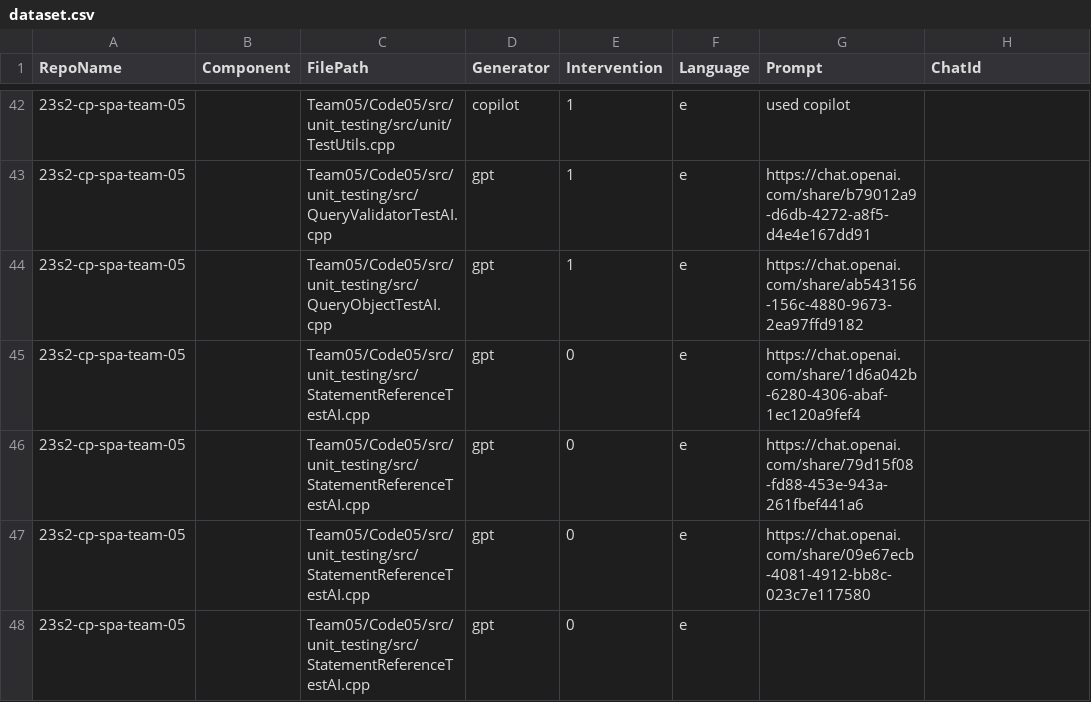
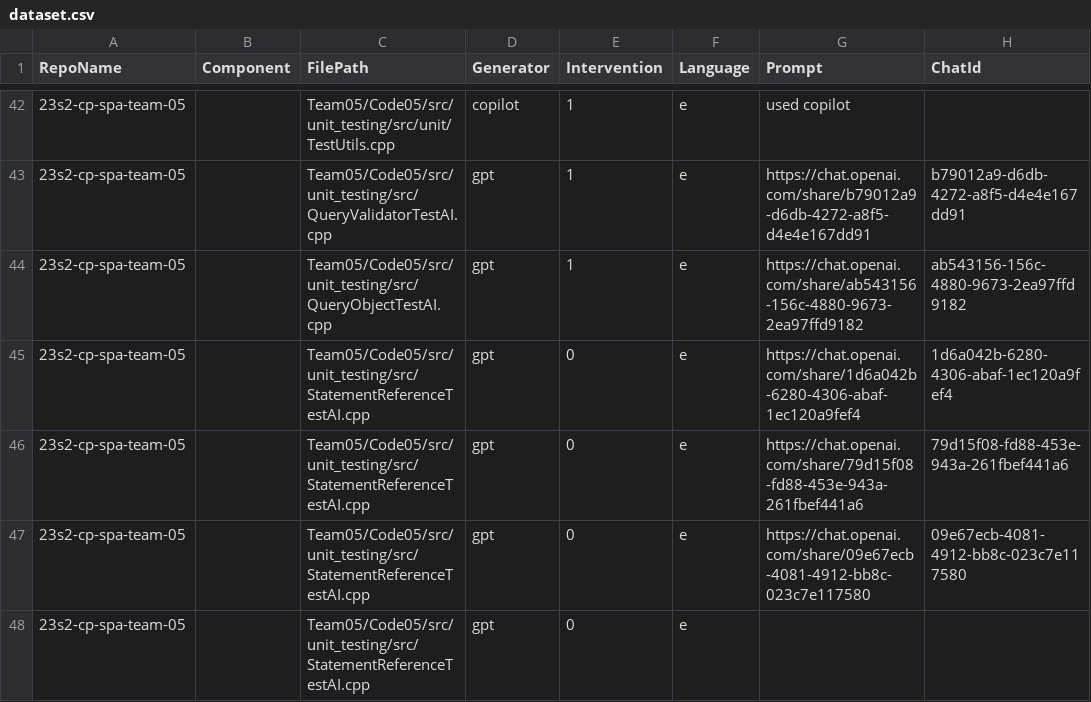
Before and after one commit to WangGLJoseph/LLM-SE-Project-Study, a CSV file: sample/data/dataset.csv, drawn as a sheet; only a part is shown, gaps mark what is left out; the diff covers the shown part only.

```diff
--- a/sample/data/dataset.csv
+++ b/sample/data/dataset.csv
@@ -42,7 +42,7 @@ RepoName, Component, FilePath, Generator, Intervention, Language, Prompt, ChatId
 23s2-cp-spa-team-05,,Team05/Code05/src/unit_testing/src/unit/TestUtils.cpp,copilot,1,e,used copilot,
-23s2-cp-spa-team-05,,Team05/Code05/src/unit_testing/src/QueryValidatorTestAI.cpp,gpt,1,e,https://chat.openai.com/share/b79012a9-d6db-4272-a8f5-d4e4e167dd91,
-23s2-cp-spa-team-05,,Team05/Code05/src/unit_testing/src/QueryObjectTestAI.cpp,gpt,1,e,https://chat.openai.com/share/ab543156-156c-4880-9673-2ea97ffd9182,
-23s2-cp-spa-team-05,,Team05/Code05/src/unit_testing/src/StatementReferenceTestAI.cpp,gpt,0,e,https://chat.openai.com/share/1d6a042b-6280-4306-abaf-1ec120a9fef4,
-23s2-cp-spa-team-05,,Team05/Code05/src/unit_testing/src/StatementReferenceTestAI.cpp,gpt,0,e,https://chat.openai.com/share/79d15f08-fd88-453e-943a-261fbef441a6,
-23s2-cp-spa-team-05,,Team05/Code05/src/unit_testing/src/StatementReferenceTestAI.cpp,gpt,0,e,https://chat.openai.com/share/09e67ecb-4081-4912-bb8c-023c7e117580,
+23s2-cp-spa-team-05,,Team05/Code05/src/unit_testing/src/QueryValidatorTestAI.cpp,gpt,1,e,https://chat.openai.com/share/b79012a9-d6db-4272-a8f5-d4e4e167dd91,b79012a9-d6db-4272-a8f5-d4e4e167dd91
+23s2-cp-spa-team-05,,Team05/Code05/src/unit_testing/src/QueryObjectTestAI.cpp,gpt,1,e,https://chat.openai.com/share/ab543156-156c-4880-9673-2ea97ffd9182,ab543156-156c-4880-9673-2ea97ffd9182
+23s2-cp-spa-team-05,,Team05/Code05/src/unit_testing/src/StatementReferenceTestAI.cpp,gpt,0,e,https://chat.openai.com/share/1d6a042b-6280-4306-abaf-1ec120a9fef4,1d6a042b-6280-4306-abaf-1ec120a9fef4
+23s2-cp-spa-team-05,,Team05/Code05/src/unit_testing/src/StatementReferenceTestAI.cpp,gpt,0,e,https://chat.openai.com/share/79d15f08-fd88-453e-943a-261fbef441a6,79d15f08-fd88-453e-943a-261fbef441a6
+23s2-cp-spa-team-05,,Team05/Code05/src/unit_testing/src/StatementReferenceTestAI.cpp,gpt,0,e,https://chat.openai.com/share/09e67ecb-4081-4912-bb8c-023c7e117580,09e67ecb-4081-4912-bb8c-023c7e117580
 23s2-cp-spa-team-05,,Team05/Code05/src/unit_testing/src/StatementReferenceTestAI.cpp,gpt,0,e,,
```
Also changed, not shown: 31 edited cells elsewhere in this file, 45 other files.
